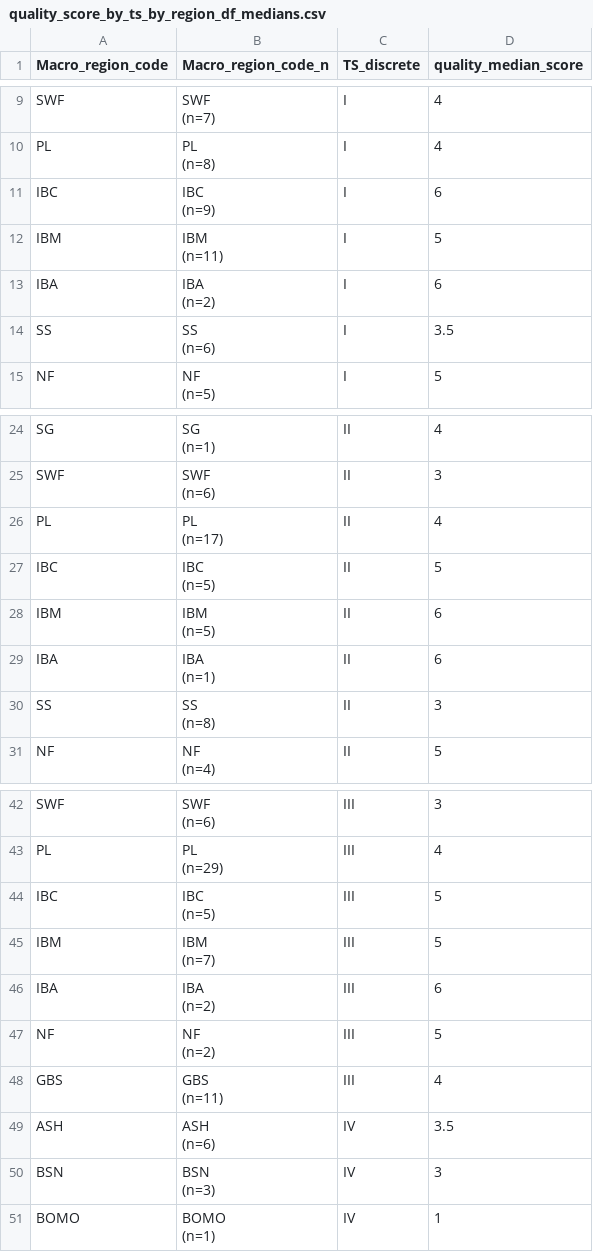
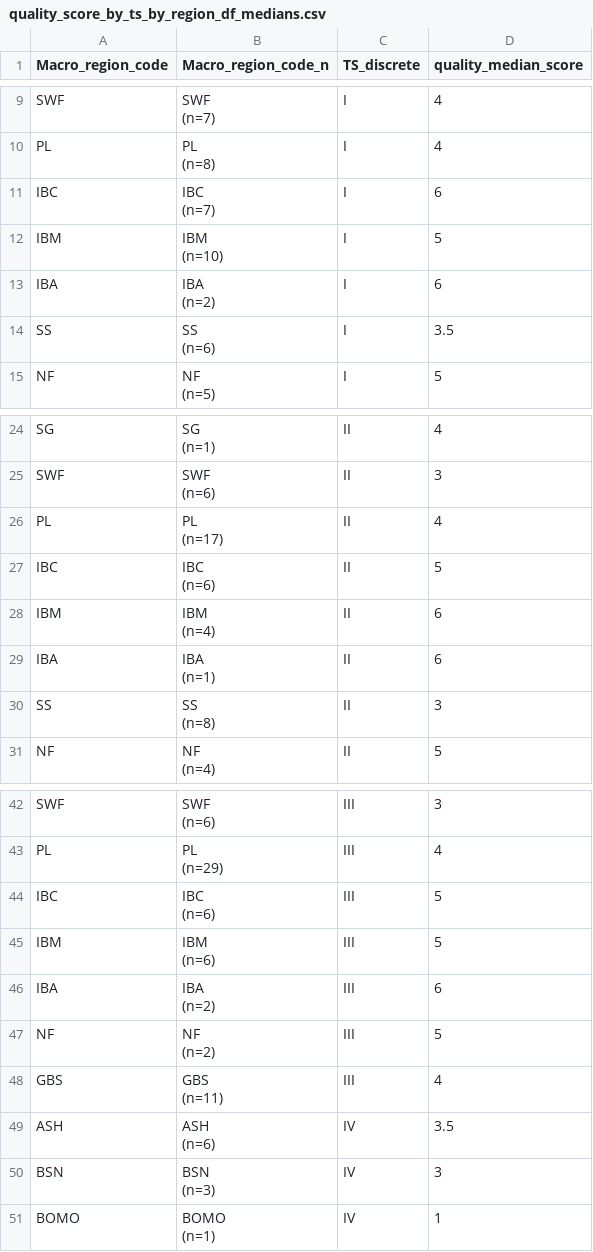
Before and after one commit to yesdavid/1511NAC_Dataset, a CSV file: 3_output/quality_score_by_ts_by_region_df_medians.csv, drawn as a sheet; only a part is shown, gaps mark what is left out.

Commit message:
updated quality scores

```diff
--- a/3_output/quality_score_by_ts_by_region_df_medians.csv
+++ b/3_output/quality_score_by_ts_by_region_df_medians.csv
@@ -19,6 +19,6 @@ PL,"PL
 (n=8)",I,4
-IBC,"IBC
-(n=9)",I,6
-IBM,"IBM
-(n=11)",I,5
+IBC,"IBC
+(n=7)",I,6
+IBM,"IBM
+(n=10)",I,5
 IBA,"IBA
@@ -51,6 +51,6 @@ PL,"PL
 (n=17)",II,4
-IBC,"IBC
-(n=5)",II,5
-IBM,"IBM
-(n=5)",II,6
+IBC,"IBC
+(n=6)",II,5
+IBM,"IBM
+(n=4)",II,6
 IBA,"IBA
@@ -85,6 +85,6 @@ PL,"PL
 (n=29)",III,4
-IBC,"IBC
-(n=5)",III,5
-IBM,"IBM
-(n=7)",III,5
+IBC,"IBC
+(n=6)",III,5
+IBM,"IBM
+(n=6)",III,5
 IBA,"IBA
```
